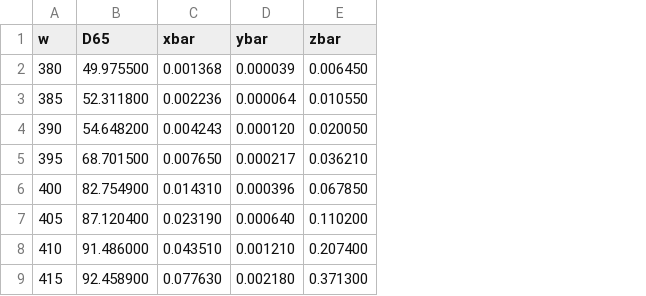
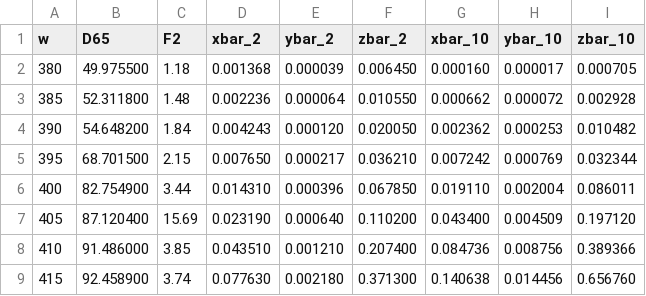
Before and after one commit to ncss-tech/aqp, a CSV file: misc/utils/Munsell/spectral-reference-data.csv, drawn as a sheet; only a part is shown; addresses are those after the commit; the diff names each change by its address in the sheet, - before the commit and + after, or states it on an @@ line.

Commit message:
updating standard illuminants and observer data from original CIE tables, now included

```diff
--- a/misc/utils/Munsell/spectral-reference-data.csv
+++ b/misc/utils/Munsell/spectral-reference-data.csv
+column C (F2), rows 2-9: 1.18 | 1.48 | 1.84 | 2.15 | 3.44 | 15.69 | 3.85 | 3.74
+column G (xbar_10), rows 2-9: 0.000160 | 0.000662 | 0.002362 | 0.007242 | 0.019110 | 0.043400 | 0.084736 | 0.140638
+column H (ybar_10), rows 2-9: 0.000017 | 0.000072 | 0.000253 | 0.000769 | 0.002004 | 0.004509 | 0.008756 | 0.014456
+column I (zbar_10), rows 2-9: 0.000705 | 0.002928 | 0.010482 | 0.032344 | 0.086011 | 0.197120 | 0.389366 | 0.656760
-D1: xbar
+D1: xbar_2
-E1: ybar
+E1: ybar_2
-F1: zbar
+F1: zbar_2
```
Also changed, not shown: 10 other files.
